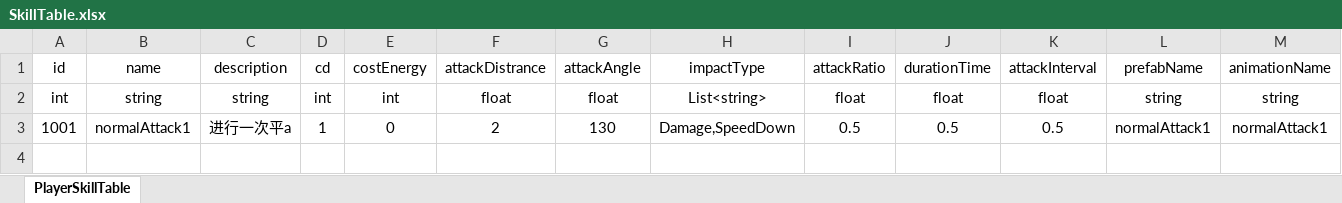
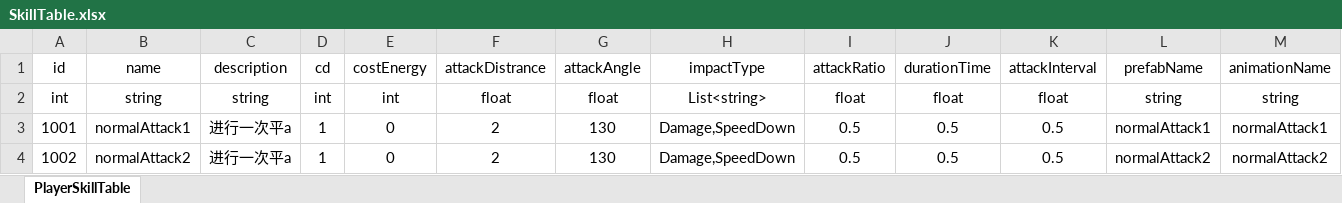
Before and after one commit to Taramesu/RPG-GameClient, an Excel workbook: Assets/Excel/SkillTable.xlsx, sheet PlayerSkillTable, drawn as a sheet; only a part is shown; values as stored, in another font and other column widths than the file's, no borders; rows hold the shown columns only; the diff names each change by its address in the sheet, - before the commit and + after, or states it on an @@ line.

```diff
--- a/Assets/Excel/SkillTable.xlsx (sheet PlayerSkillTable)
+++ b/Assets/Excel/SkillTable.xlsx (sheet PlayerSkillTable)
+row 4: 1002 | normalAttack2 | 进行一次平a | 1 | 0 | 2 | 130 | Damage,SpeedDown | 0.5 | 0.5 | 0.5 | normalAttack2 | normalAttack2
```
Also changed, not shown: Assets/Excel/EntityTable.xlsx, 24 other files.
